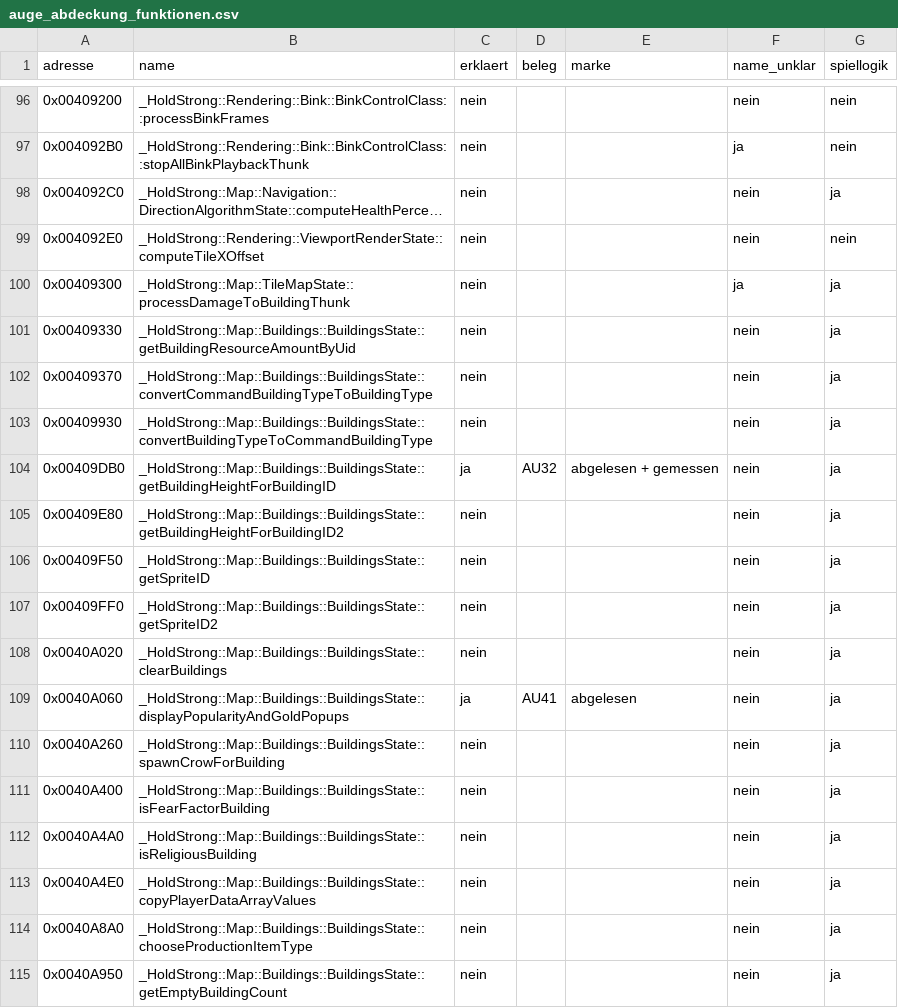
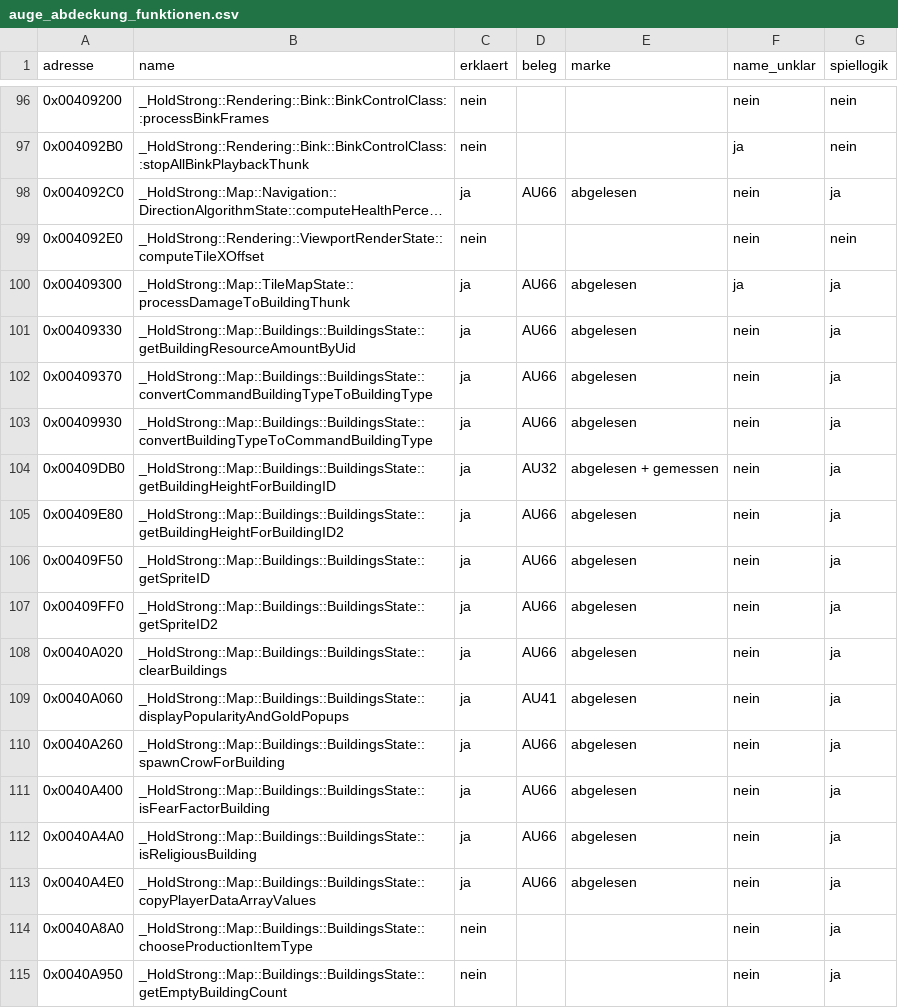
Before and after one commit to DanielFleger/Selfaware-AI, a CSV file: daten/auge_abdeckung_funktionen.csv, drawn as a sheet; only a part is shown, gaps mark what is left out; long unchanged cells end in …; the diff names each change by its address in the sheet, - before the commit and + after, or states it on an @@ line.

Commit message:
B-267: Gebaeude-Grundfunktionen erklaert

```diff
--- a/daten/auge_abdeckung_funktionen.csv
+++ b/daten/auge_abdeckung_funktionen.csv
-C98 (erklaert): nein
+C98 (erklaert): ja
-D98 (beleg): (empty)
+D98 (beleg): AU66
-E98 (marke): (empty)
+E98 (marke): abgelesen
-C100:C103 (erklaert): nein
+C100:C103 (erklaert): ja
-D100:D103 (beleg): (empty)
+D100:D103 (beleg): AU66
-E100:E103 (marke): (empty)
+E100:E103 (marke): abgelesen
-C105:C108 (erklaert): nein
+C105:C108 (erklaert): ja
-D105:D108 (beleg): (empty)
+D105:D108 (beleg): AU66
-E105:E108 (marke): (empty)
+E105:E108 (marke): abgelesen
-C110:C113 (erklaert): nein
+C110:C113 (erklaert): ja
-D110:D113 (beleg): (empty)
+D110:D113 (beleg): AU66
-E110:E113 (marke): (empty)
+E110:E113 (marke): abgelesen
```
Also changed, not shown: daten/auge_abdeckung_felder.csv, 2 other files.
